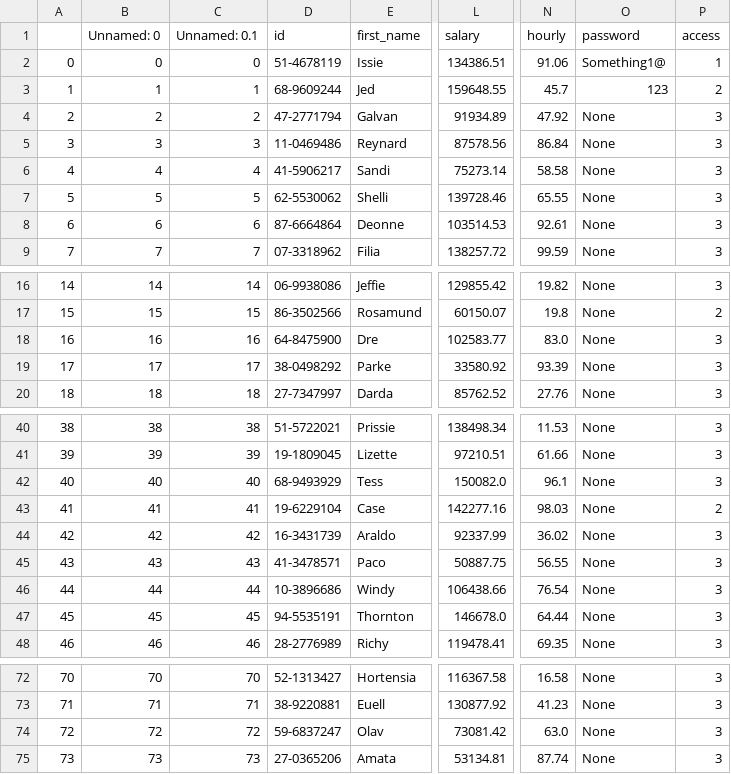
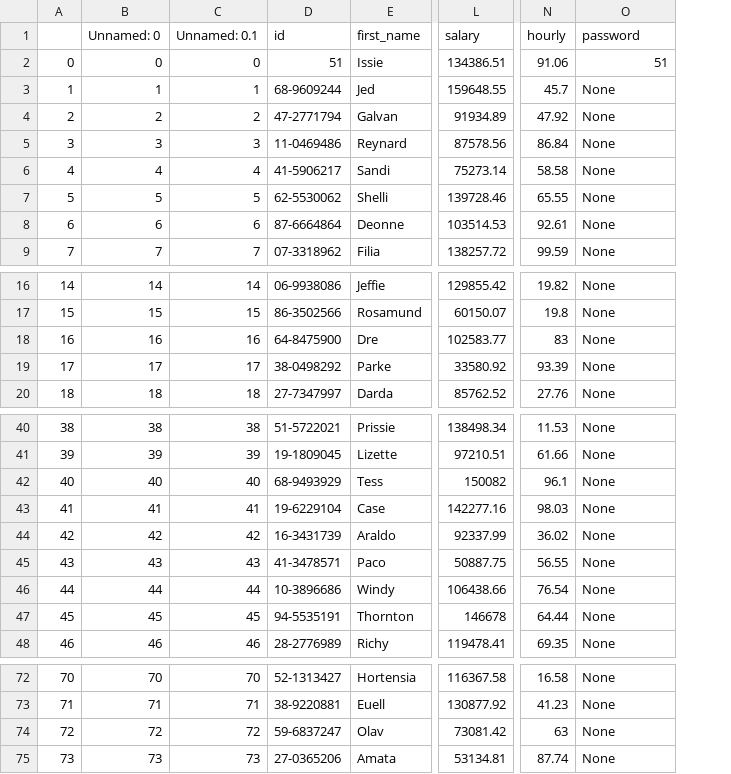
Before and after one commit to danieljohnson107/EmpDat-Payroll, a CSV file: Working Files/employees.csv, drawn as a sheet; only a part is shown, gaps mark what is left out; the diff names each change by its address in the sheet, - before the commit and + after, or states it on an @@ line.

```diff
--- a/Working Files/employees.csv
+++ b/Working Files/employees.csv
-column P (access), rows 2-9: 1 | 2 | 3 | 3 | 3 | 3 | 3 | 3; rows 16-20: 3 | 2 | 3 | 3 | 3; rows 40-48: 3 | 3 | 3 | 2 | 3 | 3 | 3 | 3 | 3; rows 72-75: all 3
-D2 (id): 51-4678119
+D2 (id): 51
-O2 (password): Something1@
+O2 (password): 51
-O3 (password): 123
+O3 (password): None
-N18 (hourly): 83.0
+N18 (hourly): 83
-L42 (salary): 150082.0
+L42 (salary): 150082
-L47 (salary): 146678.0
+L47 (salary): 146678
-N74 (hourly): 63.0
+N74 (hourly): 63
```
Also changed, not shown: 7 other files.
